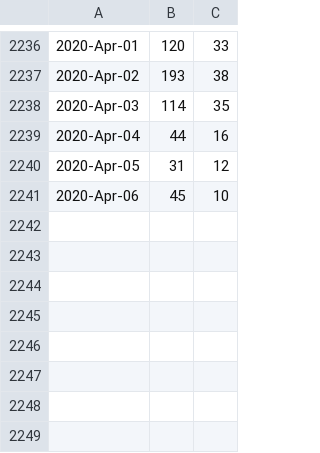
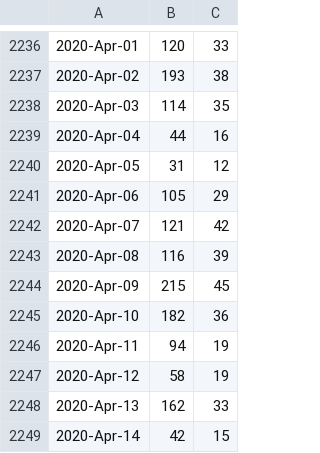
Before and after one commit to libMesh/libmesh, a CSV file: doc/statistics/github_traffic_plotviews.csv, drawn as a sheet; only a part is shown, gaps mark what is left out.

Commit message:
Update traffic.

```diff
--- a/doc/statistics/github_traffic_plotviews.csv
+++ b/doc/statistics/github_traffic_plotviews.csv
@@ -2240,2 +2240,10 @@
 2020-Apr-05,31,12
-2020-Apr-06,45,10
+2020-Apr-06,105,29
+2020-Apr-07,121,42
+2020-Apr-08,116,39
+2020-Apr-09,215,45
+2020-Apr-10,182,36
+2020-Apr-11,94,19
+2020-Apr-12,58,19
+2020-Apr-13,162,33
+2020-Apr-14,42,15
```
Also changed, not shown: doc/statistics/github_traffic_plotclones.csv.
